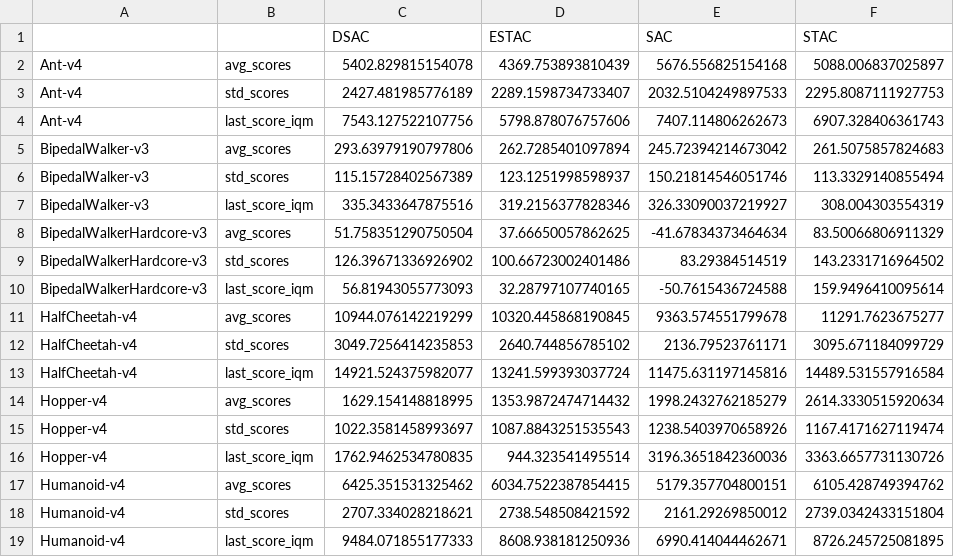
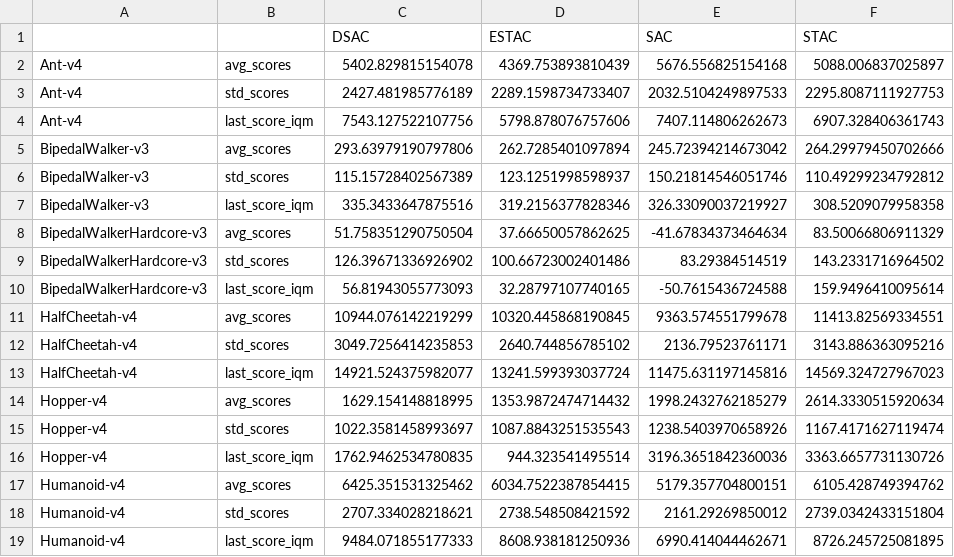
Before and after one commit to ugurcanozalp/stochastic-actor-critic, a CSV file: stac-paper-arxiv/figures/main-comparison/summary.csv, drawn as a sheet; only a part is shown.

Commit message:
paper finished

```diff
--- a/stac-paper-arxiv/figures/main-comparison/summary.csv
+++ b/stac-paper-arxiv/figures/main-comparison/summary.csv
@@ -4,5 +4,5 @@ Ant-v4,std_scores,2427.481985776189,2289.1598734733407,2032.5104249897533,2295.8
 Ant-v4,last_score_iqm,7543.127522107756,5798.878076757606,7407.114806262673,6907.328406361743
-BipedalWalker-v3,avg_scores,293.63979190797806,262.7285401097894,245.72394214673042,261.5075857824683
-BipedalWalker-v3,std_scores,115.15728402567389,123.1251998598937,150.21814546051746,113.3329140855494
-BipedalWalker-v3,last_score_iqm,335.3433647875516,319.2156377828346,326.33090037219927,308.004303554319
+BipedalWalker-v3,avg_scores,293.63979190797806,262.7285401097894,245.72394214673042,264.29979450702666
+BipedalWalker-v3,std_scores,115.15728402567389,123.1251998598937,150.21814546051746,110.49299234792812
+BipedalWalker-v3,last_score_iqm,335.3433647875516,319.2156377828346,326.33090037219927,308.5209079958358
 BipedalWalkerHardcore-v3,avg_scores,51.758351290750504,37.66650057862625,-41.67834373464634,83.50066806911329
@@ -10,5 +10,5 @@ BipedalWalkerHardcore-v3,std_scores,126.39671336926902,100.66723002401486,83.293
 BipedalWalkerHardcore-v3,last_score_iqm,56.81943055773093,32.28797107740165,-50.7615436724588,159.9496410095614
-HalfCheetah-v4,avg_scores,10944.076142219299,10320.445868190845,9363.574551799678,11291.7623675277
-HalfCheetah-v4,std_scores,3049.7256414235853,2640.744856785102,2136.79523761171,3095.671184099729
-HalfCheetah-v4,last_score_iqm,14921.524375982077,13241.599393037724,11475.631197145816,14489.531557916584
+HalfCheetah-v4,avg_scores,10944.076142219299,10320.445868190845,9363.574551799678,11413.82569334551
+HalfCheetah-v4,std_scores,3049.7256414235853,2640.744856785102,2136.79523761171,3143.886363095216
+HalfCheetah-v4,last_score_iqm,14921.524375982077,13241.599393037724,11475.631197145816,14569.324727967023
 Hopper-v4,avg_scores,1629.154148818995,1353.9872474714432,1998.2432762185279,2614.3330515920634
```
Also changed, not shown: stac-paper-tmlr/figures/main-comparison/summary.csv, 20 other files.
